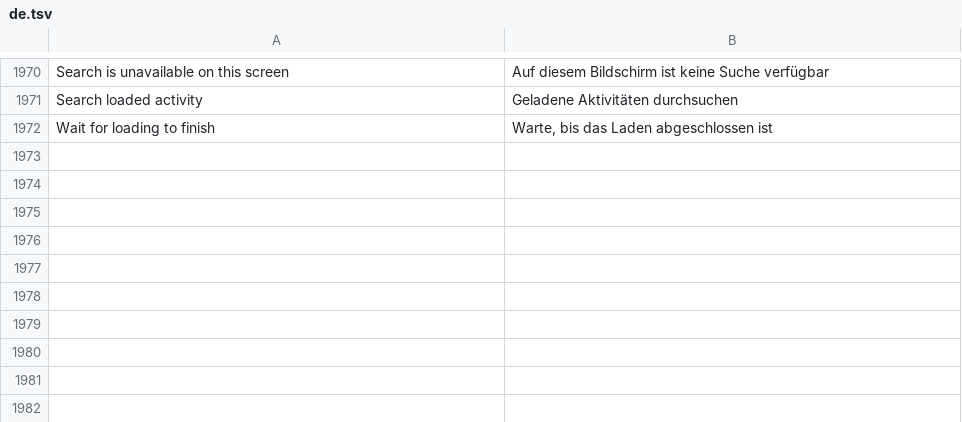
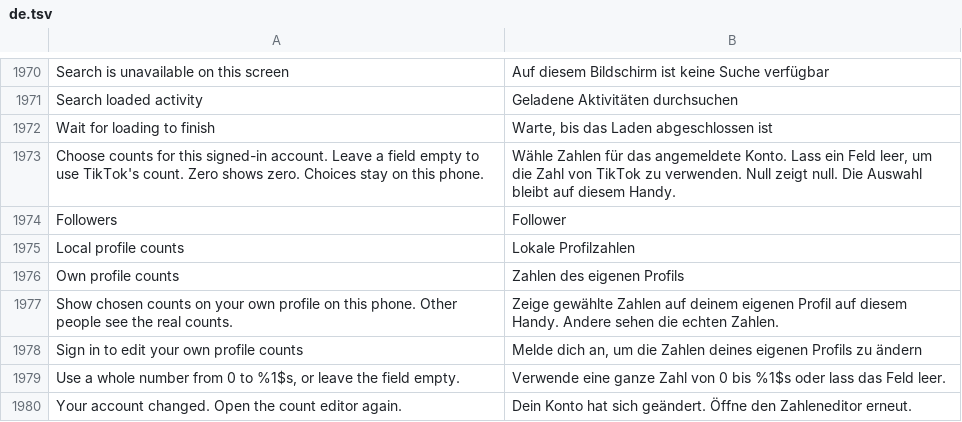
Before and after one commit to Nezumi-2711/HushFeed, a TSV file: extensions/tiktok/src/main/l10n/de.tsv, drawn as a sheet; only a part is shown, gaps mark what is left out; the diff names each change by its address in the sheet, - before the commit and + after, or states it on an @@ line.

```diff
--- a/extensions/tiktok/src/main/l10n/de.tsv
+++ b/extensions/tiktok/src/main/l10n/de.tsv
+row 1973: Choose counts for this signed-in account. Leave a field empty to use TikTok's count. Zero shows zero. Choices stay on this phone. | Wähle Zahlen für das angemeldete Konto. Lass ein Feld leer, um die Zahl von TikTok zu verwenden. Null zeigt null. Die Auswahl bleibt auf diesem Handy.
+row 1974: Followers | Follower
+row 1975: Local profile counts | Lokale Profilzahlen
+row 1976: Own profile counts | Zahlen des eigenen Profils
+row 1977: Show chosen counts on your own profile on this phone. Other people see the real counts. | Zeige gewählte Zahlen auf deinem eigenen Profil auf diesem Handy. Andere sehen die echten Zahlen.
+row 1978: Sign in to edit your own profile counts | Melde dich an, um die Zahlen deines eigenen Profils zu ändern
+row 1979: Use a whole number from 0 to %1$s, or leave the field empty. | Verwende eine ganze Zahl von 0 bis %1$s oder lass das Feld leer.
+row 1980: Your account changed. Open the count editor again. | Dein Konto hat sich geändert. Öffne den Zahleneditor erneut.
```
Also changed, not shown: extensions/tiktok/src/main/l10n/az.tsv, extensions/tiktok/src/main/l10n/es.tsv, 28 other files.
